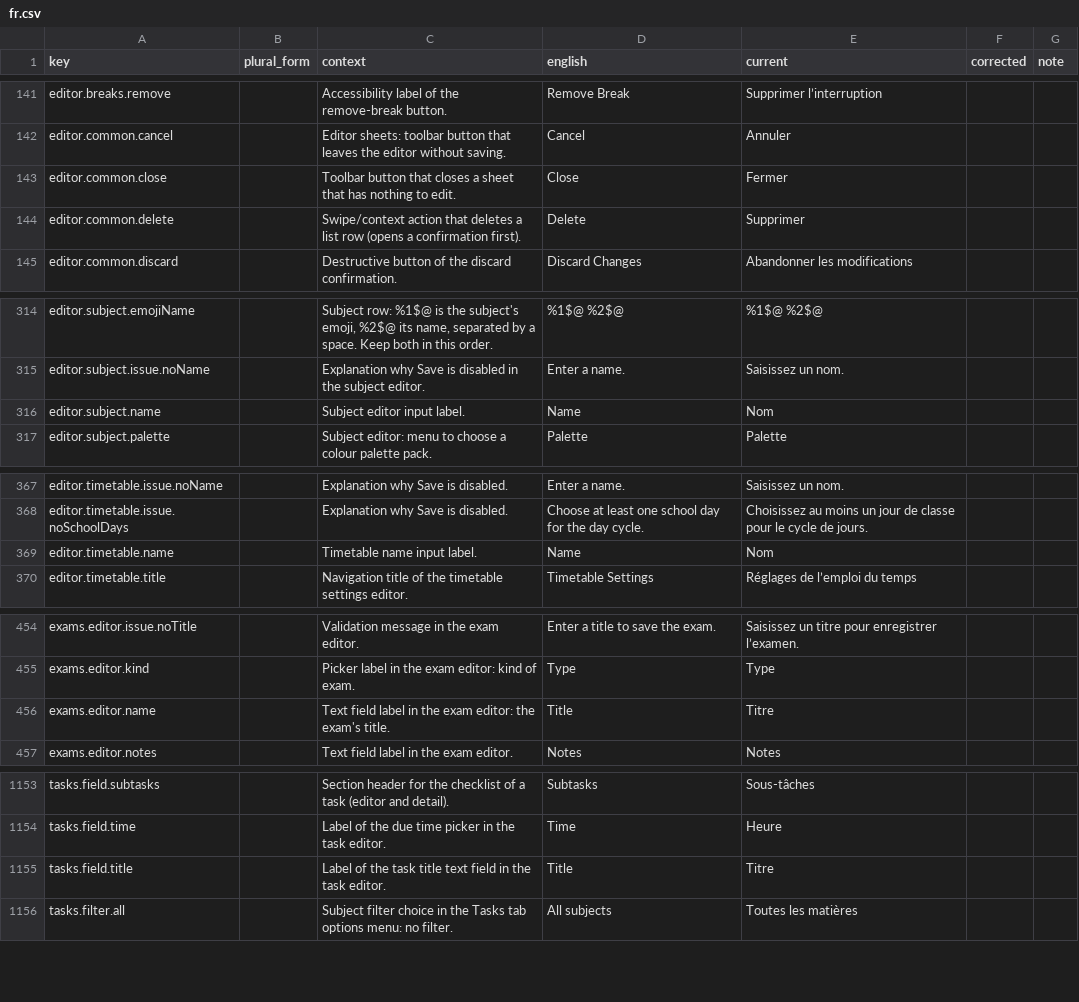
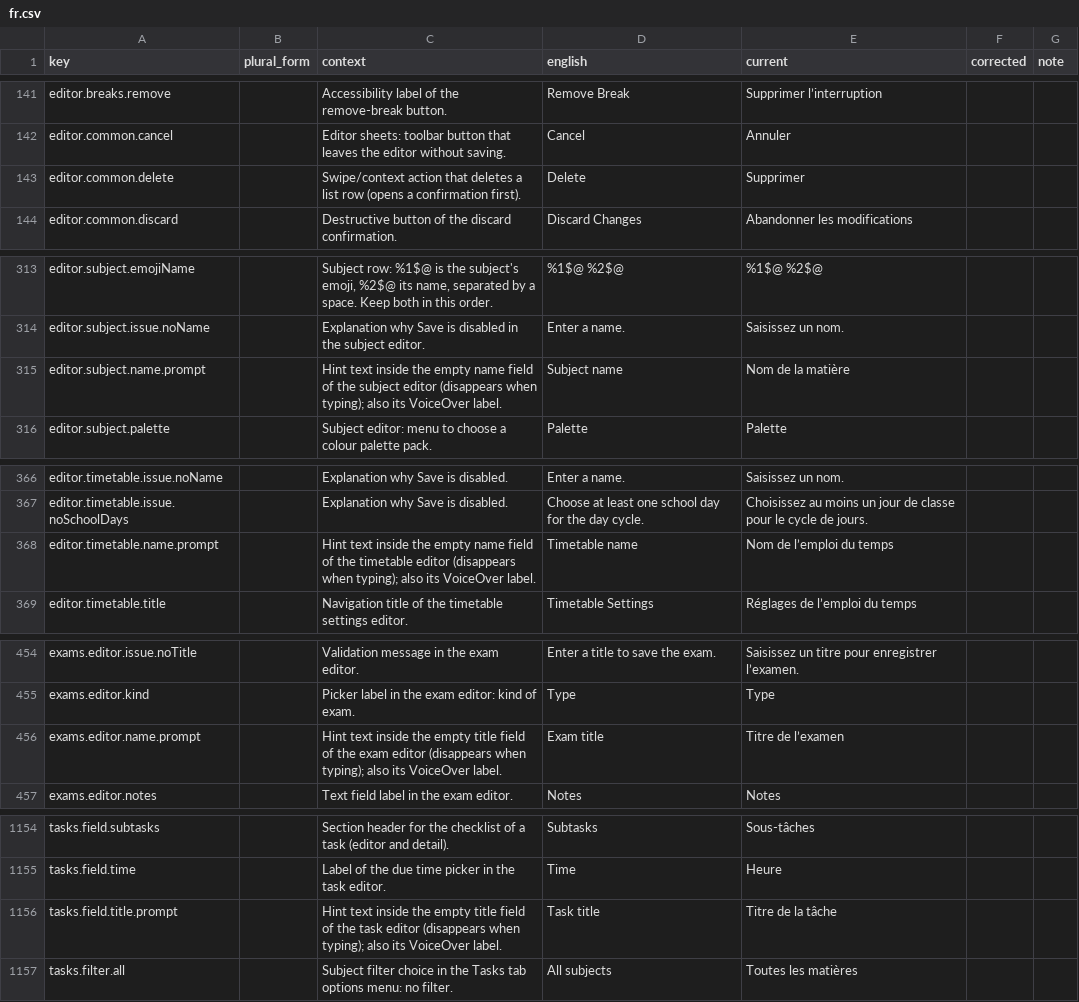
Before and after one commit to simon01920/tabula-app-ios, a CSV file: docs/localization/review/fr.csv, drawn as a sheet; only a part is shown, gaps mark what is left out; the diff covers the shown part only.

```diff
--- a/docs/localization/review/fr.csv
+++ b/docs/localization/review/fr.csv
@@ -142,3 +142,2 @@ editor.breaks.remove,,Accessibility label of the remove-break button.,Remove Bre
 editor.common.cancel,,Editor sheets: toolbar button that leaves the editor without saving.,Cancel,Annuler,,
-editor.common.close,,Toolbar button that closes a sheet that has nothing to edit.,Close,Fermer,,
 editor.common.delete,,Swipe/context action that deletes a list row (opens a confirmation first).,Delete,Supprimer,,
@@ -315,3 +314,3 @@ editor.subject.emojiName,,"Subject row: %1$@ is the subject's emoji, %2$@ its na
 editor.subject.issue.noName,,Explanation why Save is disabled in the subject editor.,Enter a name.,Saisissez un nom.,,
-editor.subject.name,,Subject editor input label.,Name,Nom,,
+editor.subject.name.prompt,,Hint text inside the empty name field of the subject editor (disappears when typing); also its VoiceOver label.,Subject name,Nom de la matière,,
 editor.subject.palette,,Subject editor: menu to choose a colour palette pack.,Palette,Palette,,
@@ -368,3 +367,3 @@ editor.timetable.issue.noName,,Explanation why Save is disabled.,Enter a name.,S
 editor.timetable.issue.noSchoolDays,,Explanation why Save is disabled.,Choose at least one school day for the day cycle.,Choisissez au moins un jour de classe pour le cycle de jours.,,
-editor.timetable.name,,Timetable name input label.,Name,Nom,,
+editor.timetable.name.prompt,,Hint text inside the empty name field of the timetable editor (disappears when typing); also its VoiceOver label.,Timetable name,Nom de l’emploi du temps,,
 editor.timetable.title,,Navigation title of the timetable settings editor.,Timetable Settings,Réglages de l’emploi du temps,,
@@ -455,3 +455,3 @@ exams.editor.issue.noTitle,,Validation message in the exam editor.,Enter a title
 exams.editor.kind,,Picker label in the exam editor: kind of exam.,Type,Type,,
-exams.editor.name,,Text field label in the exam editor: the exam's title.,Title,Titre,,
+exams.editor.name.prompt,,Hint text inside the empty title field of the exam editor (disappears when typing); also its VoiceOver label.,Exam title,Titre de l’examen,,
 exams.editor.notes,,Text field label in the exam editor.,Notes,Notes,,
@@ -1154,3 +1155,3 @@ tasks.field.subtasks,,Section header for the checklist of a task (editor and det
 tasks.field.time,,Label of the due time picker in the task editor.,Time,Heure,,
-tasks.field.title,,Label of the task title text field in the task editor.,Title,Titre,,
+tasks.field.title.prompt,,Hint text inside the empty title field of the task editor (disappears when typing); also its VoiceOver label.,Task title,Titre de la tâche,,
 tasks.filter.all,,Subject filter choice in the Tasks tab options menu: no filter.,All subjects,Toutes les matières,,
```
Also changed, not shown: 2 added rows and 1 removed row elsewhere in this file, docs/localization/review/de.csv, docs/localization/review/ja.csv, 24 other files.
